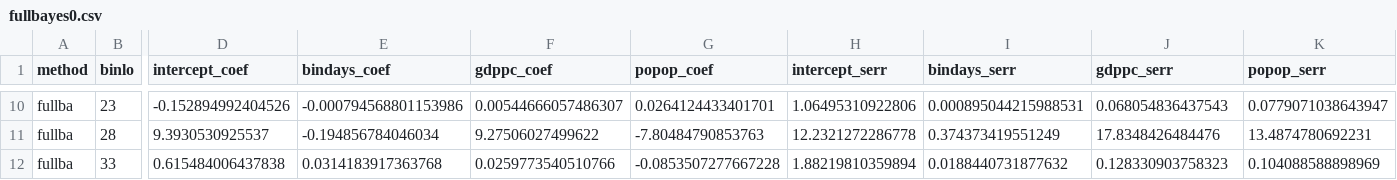
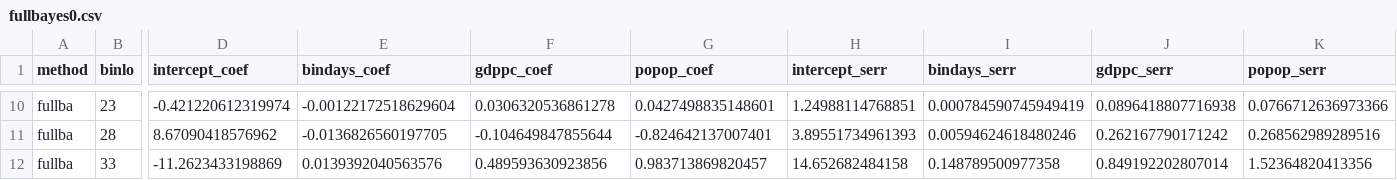
Before and after one commit to ClimateImpactLab/impact-calculations, a CSV file: interpolate/fullbayes0.csv, drawn as a sheet; only a part is shown, gaps mark what is left out; the diff covers the shown part only; the diff names each change by its address in the sheet, - before the commit and + after, or states it on an @@ line.

Commit message:
unsmoothed result

```diff
--- a/interpolate/fullbayes0.csv
+++ b/interpolate/fullbayes0.csv
-D10 (intercept_coef): -0.152894992404526
+D10 (intercept_coef): -0.421220612319974
-E10 (bindays_coef): -0.000794568801153986
+E10 (bindays_coef): -0.00122172518629604
-F10 (gdppc_coef): 0.00544666057486307
+F10 (gdppc_coef): 0.0306320536861278
-G10 (popop_coef): 0.0264124433401701
+G10 (popop_coef): 0.0427498835148601
-H10 (intercept_serr): 1.06495310922806
+H10 (intercept_serr): 1.24988114768851
-I10 (bindays_serr): 0.000895044215988531
+I10 (bindays_serr): 0.000784590745949419
-J10 (gdppc_serr): 0.068054836437543
+J10 (gdppc_serr): 0.0896418807716938
-K10 (popop_serr): 0.0779071038643947
+K10 (popop_serr): 0.0766712636973366
-D11 (intercept_coef): 9.3930530925537
+D11 (intercept_coef): 8.67090418576962
-E11 (bindays_coef): -0.194856784046034
+E11 (bindays_coef): -0.0136826560197705
-F11 (gdppc_coef): 9.27506027499622
+F11 (gdppc_coef): -0.104649847855644
-G11 (popop_coef): -7.80484790853763
+G11 (popop_coef): -0.824642137007401
-H11 (intercept_serr): 12.2321272286778
+H11 (intercept_serr): 3.89551734961393
-I11 (bindays_serr): 0.374373419551249
+I11 (bindays_serr): 0.00594624618480246
-J11 (gdppc_serr): 17.8348426484476
+J11 (gdppc_serr): 0.262167790171242
-K11 (popop_serr): 13.4874780692231
+K11 (popop_serr): 0.268562989289516
-D12 (intercept_coef): 0.615484006437838
+D12 (intercept_coef): -11.2623433198869
-E12 (bindays_coef): 0.0314183917363768
+E12 (bindays_coef): 0.0139392040563576
-F12 (gdppc_coef): 0.0259773540510766
+F12 (gdppc_coef): 0.489593630923856
-G12 (popop_coef): -0.0853507277667228
+G12 (popop_coef): 0.983713869820457
-H12 (intercept_serr): 1.88219810359894
+H12 (intercept_serr): 14.652682484158
-I12 (bindays_serr): 0.0188440731877632
+I12 (bindays_serr): 0.148789500977358
-J12 (gdppc_serr): 0.128330903758323
+J12 (gdppc_serr): 0.849192202807014
-K12 (popop_serr): 0.104088588898969
+K12 (popop_serr): 1.52364820413356
```
Also changed, not shown: 64 edited cells elsewhere in this file.
